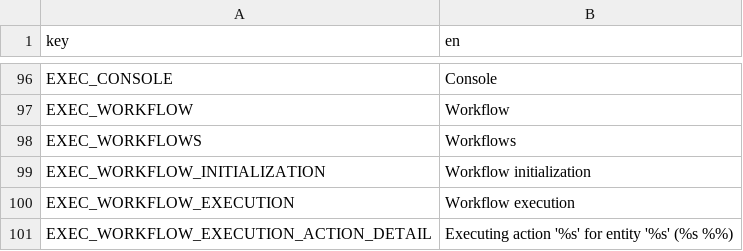
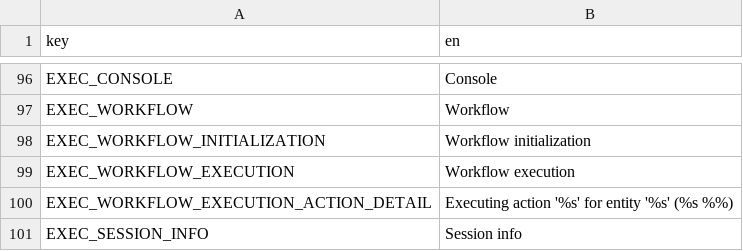
Before and after one commit to r-geoflow/geoflow-shiny, a CSV file: i18n/translation_en.csv, drawn as a sheet; only a part is shown, gaps mark what is left out; the shorter side is filled out with more unchanged rows.

```diff
--- a/i18n/translation_en.csv
+++ b/i18n/translation_en.csv
@@ -97,3 +97,2 @@ EXEC_CONSOLE,Console
 EXEC_WORKFLOW,Workflow
-EXEC_WORKFLOWS,Workflows
 EXEC_WORKFLOW_INITIALIZATION,Workflow initialization
```
Also changed, not shown: i18n/translation_es.csv, i18n/translation_fr.csv, 5 other files.
